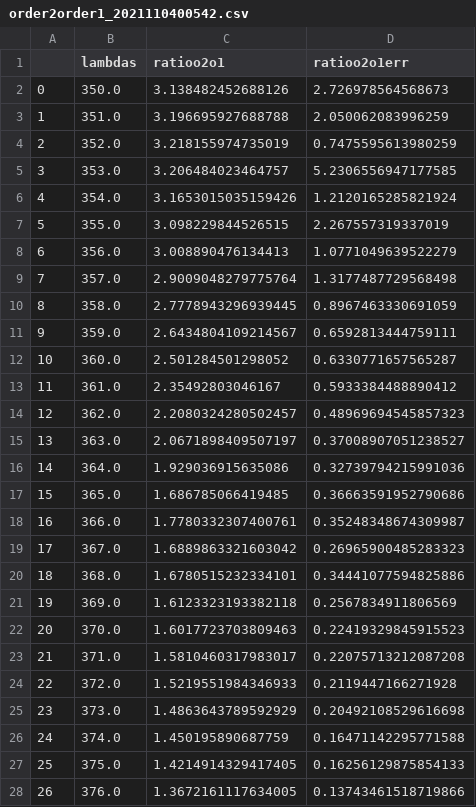
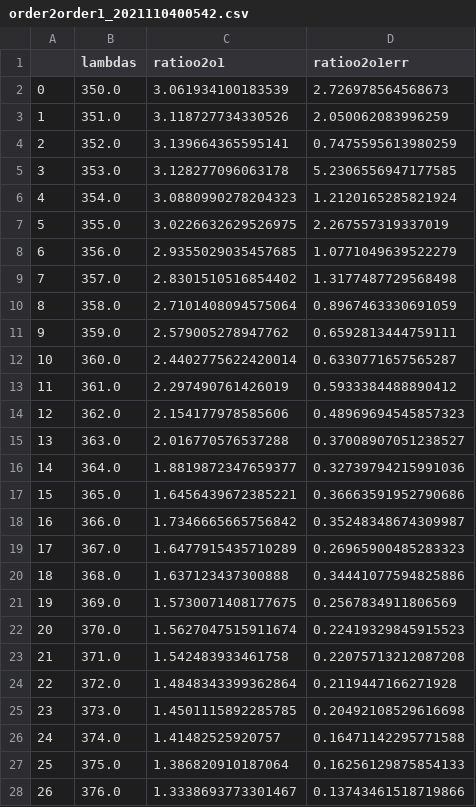
Before and after one commit to sylvielsstfr/AuxTelComm, a CSV file: notebookccdm_gen3/order2order1/data_order21/order2order1_2021110400542.csv, drawn as a sheet; only a part is shown; the diff covers the shown part only.

```diff
--- a/notebookccdm_gen3/order2order1/data_order21/order2order1_2021110400542.csv
+++ b/notebookccdm_gen3/order2order1/data_order21/order2order1_2021110400542.csv
@@ -1,28 +1,28 @@
 ,lambdas,ratioo2o1,ratioo2o1err
-0,350.0,3.138482452688126,2.726978564568673
-1,351.0,3.196695927688788,2.050062083996259
-2,352.0,3.218155974735019,0.7475595613980259
-3,353.0,3.206484023464757,5.2306556947177585
-4,354.0,3.1653015035159426,1.2120165285821924
-5,355.0,3.098229844526515,2.267557319337019
-6,356.0,3.008890476134413,1.0771049639522279
-7,357.0,2.9009048279775764,1.3177487729568498
-8,358.0,2.7778943296939445,0.8967463330691059
-9,359.0,2.6434804109214567,0.6592813444759111
-10,360.0,2.501284501298052,0.6330771657565287
-11,361.0,2.35492803046167,0.5933384488890412
-12,362.0,2.2080324280502457,0.48969694545857323
-13,363.0,2.0671898409507197,0.37008907051238527
-14,364.0,1.929036915635086,0.32739794215991036
-15,365.0,1.686785066419485,0.36663591952790686
-16,366.0,1.7780332307400761,0.35248348674309987
-17,367.0,1.6889863321603042,0.26965900485283323
-18,368.0,1.6780515232334101,0.34441077594825886
-19,369.0,1.6123323193382118,0.2567834911806569
-20,370.0,1.6017723703809463,0.22419329845915523
-21,371.0,1.5810460317983017,0.22075713212087208
-22,372.0,1.5219551984346933,0.2119447166271928
-23,373.0,1.4863643789592929,0.20492108529616698
-24,374.0,1.450195890687759,0.16471142295771588
-25,375.0,1.4214914329417405,0.16256129875854133
-26,376.0,1.3672161117634005,0.13743461518719866
+0,350.0,3.061934100183539,2.726978564568673
+1,351.0,3.118727734330526,2.050062083996259
+2,352.0,3.139664365595141,0.7475595613980259
+3,353.0,3.128277096063178,5.2306556947177585
+4,354.0,3.0880990278204323,1.2120165285821924
+5,355.0,3.0226632629526975,2.267557319337019
+6,356.0,2.9355029035457685,1.0771049639522279
+7,357.0,2.8301510516854402,1.3177487729568498
+8,358.0,2.7101408094575064,0.8967463330691059
+9,359.0,2.579005278947762,0.6592813444759111
+10,360.0,2.4402775622420014,0.6330771657565287
+11,361.0,2.297490761426019,0.5933384488890412
+12,362.0,2.154177978585606,0.48969694545857323
+13,363.0,2.016770576537288,0.37008907051238527
+14,364.0,1.8819872347659377,0.32739794215991036
+15,365.0,1.6456439672385221,0.36663591952790686
+16,366.0,1.7346665665756842,0.35248348674309987
+17,367.0,1.6477915435710289,0.26965900485283323
+18,368.0,1.637123437300888,0.34441077594825886
+19,369.0,1.5730071408177675,0.2567834911806569
+20,370.0,1.5627047515911674,0.22419329845915523
+21,371.0,1.542483933461758,0.22075713212087208
+22,372.0,1.4848343399362864,0.2119447166271928
+23,373.0,1.4501115892285785,0.20492108529616698
+24,374.0,1.41482525920757,0.16471142295771588
+25,375.0,1.386820910187064,0.16256129875854133
+26,376.0,1.3338693773301467,0.13743461518719866
```
Also changed, not shown: 143 edited cells elsewhere in this file, notebookccdm_gen3/order2order1/data_order21/order2order1_2021110400274.csv, notebookccdm_gen3/order2order1/data_order21/order2order1_2021110400508.csv, 7 other files.
